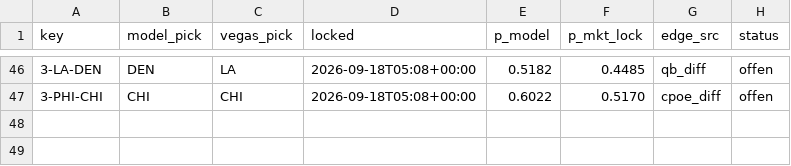
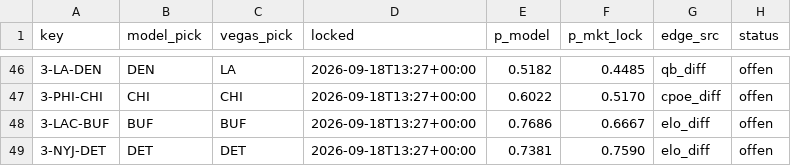
Before and after one commit to Cako18/gridiron-data, a CSV file: data/vegas_duel.csv, drawn as a sheet; only a part is shown, gaps mark what is left out; the diff covers the shown part only.

```diff
--- a/data/vegas_duel.csv
+++ b/data/vegas_duel.csv
@@ -46,2 +46,4 @@ key,model_pick,vegas_pick,locked,p_model,p_mkt_lock,edge_src,status
-3-LA-DEN,DEN,LA,2026-09-18T05:08+00:00,0.5182,0.4485,qb_diff,offen
-3-PHI-CHI,CHI,CHI,2026-09-18T05:08+00:00,0.6022,0.5170,cpoe_diff,offen
+3-LA-DEN,DEN,LA,2026-09-18T13:27+00:00,0.5182,0.4485,qb_diff,offen
+3-PHI-CHI,CHI,CHI,2026-09-18T13:27+00:00,0.6022,0.5170,cpoe_diff,offen
+3-LAC-BUF,BUF,BUF,2026-09-18T13:27+00:00,0.7686,0.6667,elo_diff,offen
+3-NYJ-DET,DET,DET,2026-09-18T13:27+00:00,0.7381,0.7590,elo_diff,offen
```
Also changed, not shown: 30 edited cells elsewhere in this file, data/line_history.csv, 1 other file.
